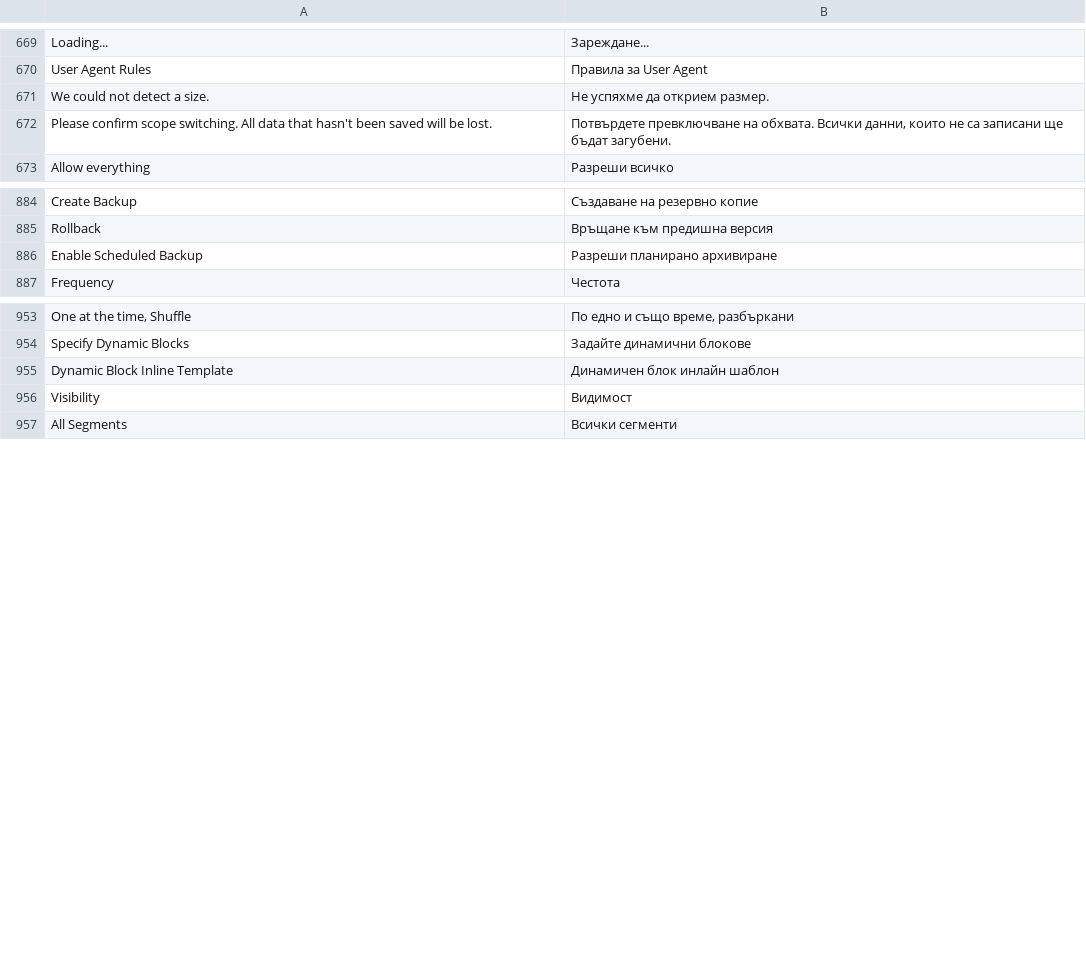
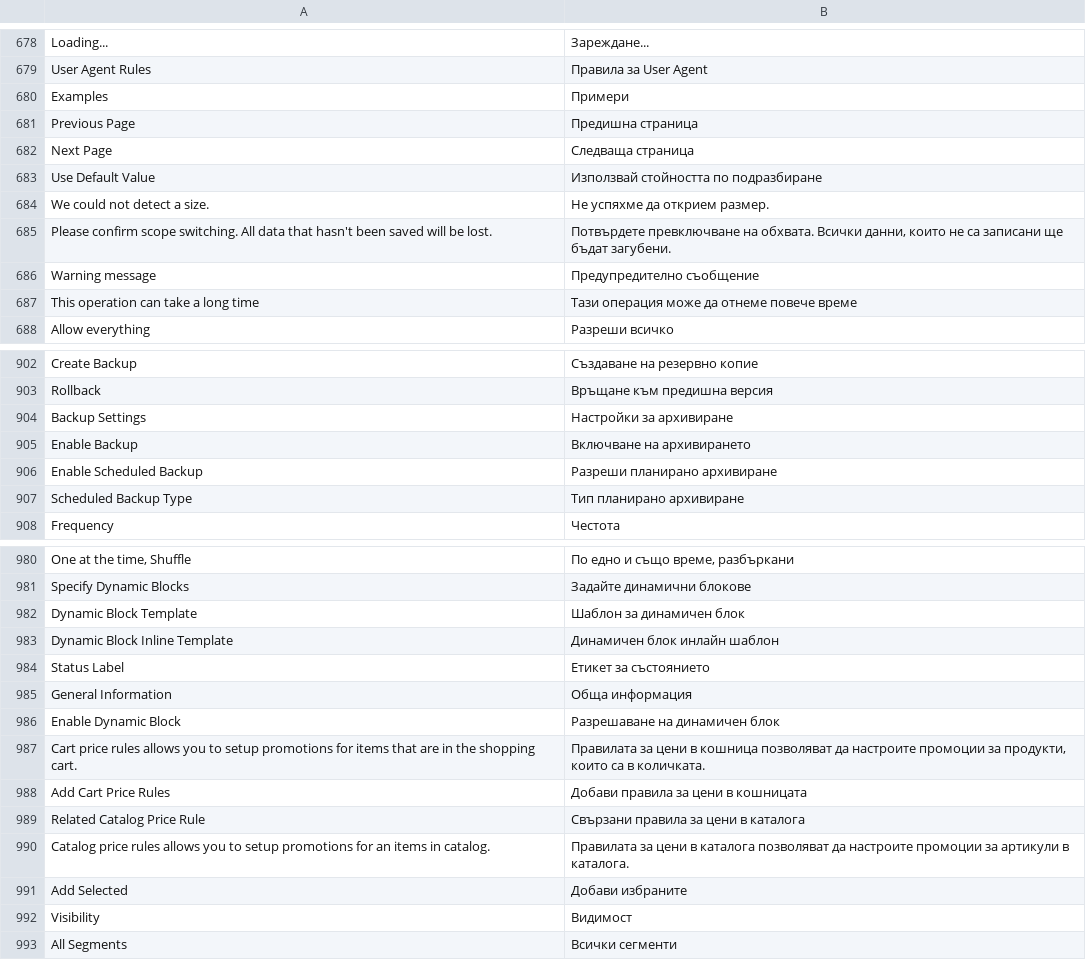
Before and after one commit to magento-l10n/language-bg_BG, a CSV file: bg_BG.csv, drawn as a sheet; only a part is shown, gaps mark what is left out; the diff covers the shown part only; the diff names each change by its address in the sheet, - before the commit and + after, or states it on an @@ line.

```diff
--- a/bg_BG.csv
+++ b/bg_BG.csv
+row 680: Examples | Примери
+row 681: Previous Page | Предишна страница
+row 682: Next Page | Следваща страница
+row 683: Use Default Value | Използвай стойността по подразбиране
@@ row 1772 moved to row 686: Warning message @@
@@ row 1675 moved to row 687: This operation can take a long time @@
+row 904: Backup Settings | Настройки за архивиране
+row 905: Enable Backup | Включване на архивирането
+row 907: Scheduled Backup Type | Тип планирано архивиране
+row 982: Dynamic Block Template | Шаблон за динамичен блок
+row 984: Status Label | Етикет за състоянието
@@ row 2450 moved to row 985: General Information @@
+row 986: Enable Dynamic Block | Разрешаване на динамичен блок
+row 987: Cart price rules allows you to setup promotions for items that are in the shopping cart. | Правилата за цени в кошница позволяват да настроите промоции за продукти, които са в количката.
+row 988: Add Cart Price Rules | Добави правила за цени в кошницата
+row 989: Related Catalog Price Rule | Свързани правила за цени в каталога
+row 990: Catalog price rules allows you to setup promotions for an items in catalog. | Правилата за цени в каталога позволяват да настроите промоции за артикули в каталога.
+row 991: Add Selected | Добави избраните
```
Also changed, not shown: 18 added rows and 2 moved rows elsewhere in this file, 1 other file.
